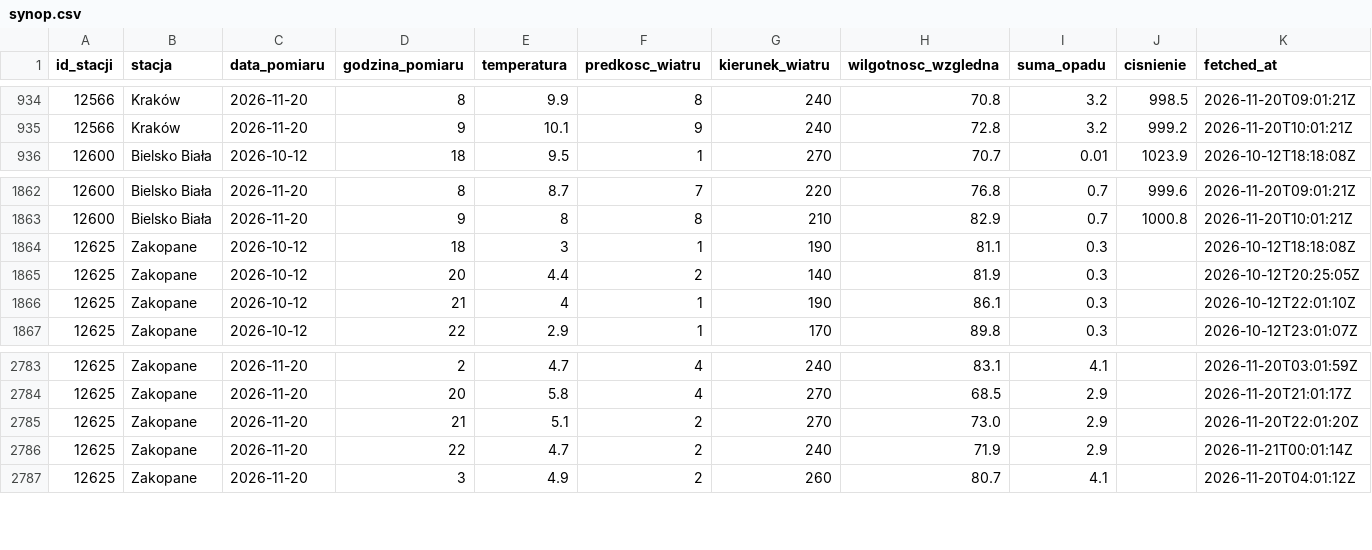
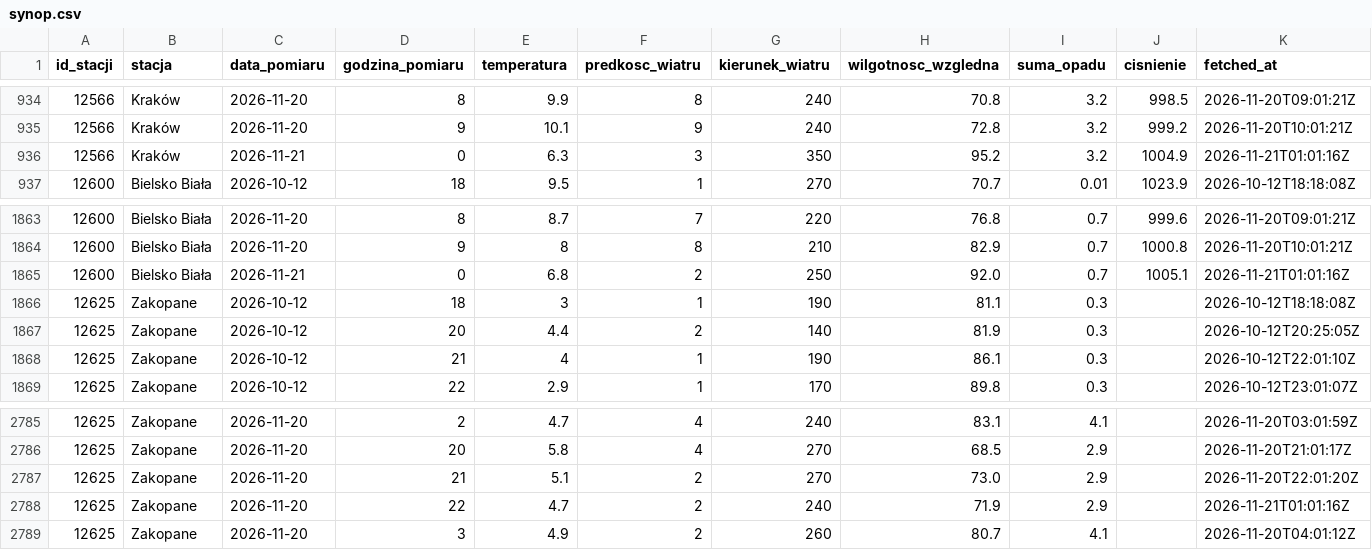
Before and after one commit to Przemsonn05/RiverSense, a CSV file: data/live/synop.csv, drawn as a sheet; only a part is shown, gaps mark what is left out.

Commit message:
dane live 2026-11-21 01:01

```diff
--- a/data/live/synop.csv
+++ b/data/live/synop.csv
@@ -935,2 +935,3 @@ id_stacji,stacja,data_pomiaru,godzina_pomiaru,temperatura,predkosc_wiatru,kierun
 12566,Kraków,2026-11-20,9,10.1,9,240,72.8,3.2,999.2,2026-11-20T10:01:21Z
+12566,Kraków,2026-11-21,0,6.3,3,350,95.2,3.2,1004.9,2026-11-21T01:01:16Z
 12600,Bielsko Biała,2026-10-12,18,9.5,1,270,70.7,0.01,1023.9,2026-10-12T18:18:08Z
@@ -1863,2 +1864,3 @@ id_stacji,stacja,data_pomiaru,godzina_pomiaru,temperatura,predkosc_wiatru,kierun
 12600,Bielsko Biała,2026-11-20,9,8,8,210,82.9,0.7,1000.8,2026-11-20T10:01:21Z
+12600,Bielsko Biała,2026-11-21,0,6.8,2,250,92.0,0.7,1005.1,2026-11-21T01:01:16Z
 12625,Zakopane,2026-10-12,18,3,1,190,81.1,0.3,,2026-10-12T18:18:08Z
@@ -2785,3 +2787,3 @@ id_stacji,stacja,data_pomiaru,godzina_pomiaru,temperatura,predkosc_wiatru,kierun
 12625,Zakopane,2026-11-20,21,5.1,2,270,73.0,2.9,,2026-11-20T22:01:20Z
-12625,Zakopane,2026-11-20,22,4.7,2,240,71.9,2.9,,2026-11-21T00:01:14Z
+12625,Zakopane,2026-11-20,22,4.7,2,240,71.9,2.9,,2026-11-21T01:01:16Z
 12625,Zakopane,2026-11-20,3,4.9,2,260,80.7,4.1,,2026-11-20T04:01:12Z
```
Also changed, not shown: 2 other files.
